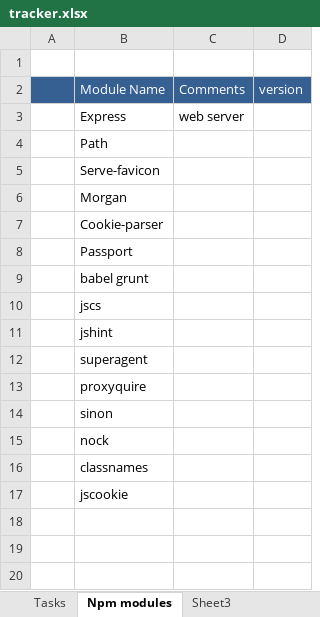
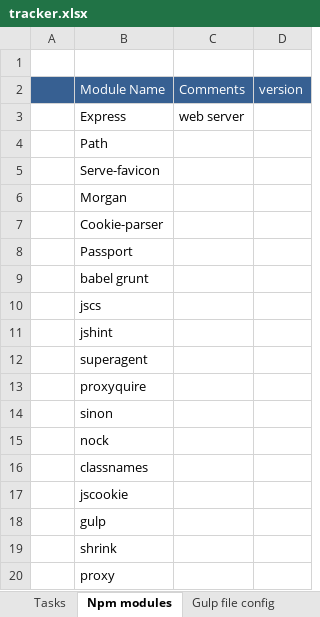
Before and after one commit to rpoli/mindScoper, an Excel workbook: tracker.xlsx, sheet Npm modules, drawn as a sheet; values as stored, in another font and other column widths than the file's, no borders; the diff names each change by its address in the sheet, - before the commit and + after, or states it on an @@ line.

```diff
--- a/tracker.xlsx (sheet Npm modules)
+++ b/tracker.xlsx (sheet Npm modules)
-sheet tab: Sheet3
+sheet tab: Gulp file config
+row 18:  | gulp
+row 19:  | shrink
+row 20:  | proxy
```
Also changed, not shown: sheet Gulp file config, 9 other files.
